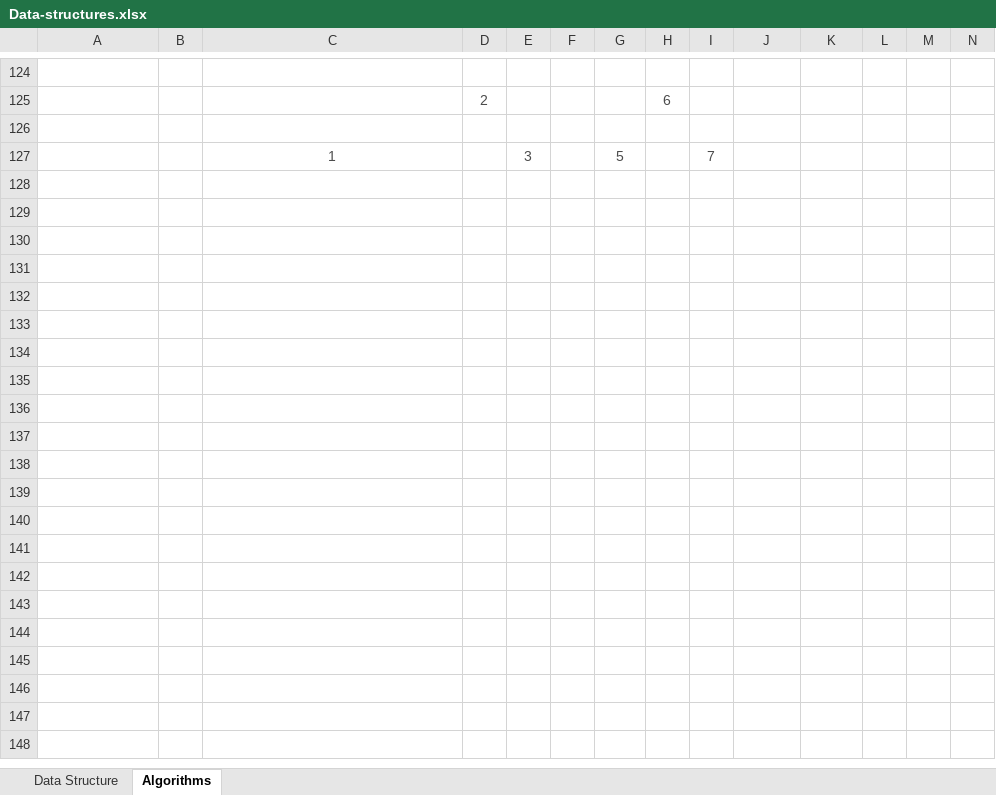
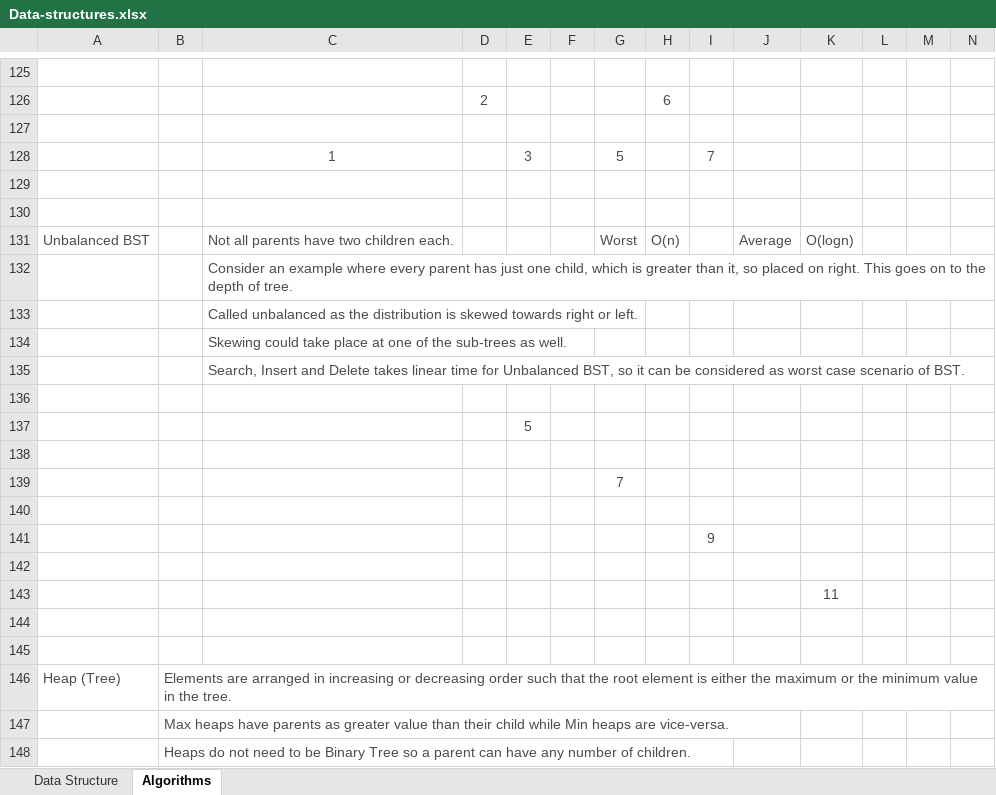
Before and after one commit to vishalrangras/Performance-Benchmarking, an Excel workbook: Data-structures.xlsx, sheet Algorithms, drawn as a sheet; only a part is shown, gaps mark what is left out; values as stored, in another font and other column widths than the file's, no borders; charts and pictures not drawn; rows hold the shown columns only; the diff covers the shown part only; the diff names each change by its address in the sheet, - before the commit and + after, or states it on an @@ line.

Commit message:
Added content of BST and Heaps

```diff
--- a/Data-structures.xlsx (sheet Algorithms)
+++ b/Data-structures.xlsx (sheet Algorithms)
+row 129: (empty)
+row 130: (empty)
+row 131: Unbalanced BST |  | Not all parents have two children each. |  |  |  | Worst | O(n) |  | Average | O(logn)
+row 132:  |  | Consider an example where every parent has just one child, which is greater than it, so placed on right. This goes on to the depth of tree.
+row 133:  |  | Called unbalanced as the distribution is skewed towards right or left.
+row 134:  |  | Skewing could take place at one of the sub-trees as well.
+row 135:  |  | Search, Insert and Delete takes linear time for Unbalanced BST, so it can be considered as worst case scenario of BST.
+row 136: (empty)
+row 137:  |  |  |  | 5
+row 138: (empty)
+row 139:  |  |  |  |  |  | 7
+row 140: (empty)
+row 141:  |  |  |  |  |  |  |  | 9
+row 142: (empty)
+row 143:  |  |  |  |  |  |  |  |  |  | 11
+row 144: (empty)
+row 145: (empty)
+row 146: Heap (Tree) | Elements are arranged in increasing or decreasing order such that the root element is either the maximum or the minimum value in the tree.
+row 147:  | Max heaps have parents as greater value than their child while Min heaps are vice-versa.
+row 148:  | Heaps do not need to be Binary Tree so a parent can have any number of children.
```
Also changed, not shown: 20 added rows and 9 edited cells elsewhere in this sheet, charts or pictures.
